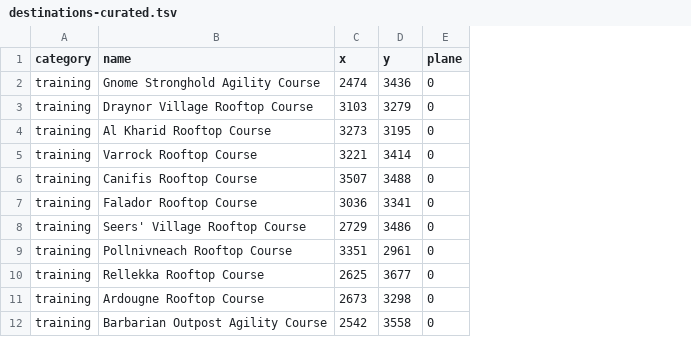
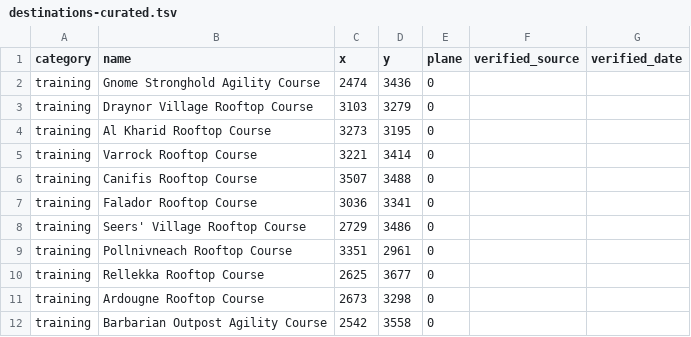
Before and after one commit to PauloAguiar/runelite-gps-plugin, a TSV file: src/main/resources/destinations-curated.tsv, drawn as a sheet; only a part is shown; the diff names each change by its address in the sheet, - before the commit and + after, or states it on an @@ line.

Commit message:
Curated destinations: track verification source + date
Adds verified_source / verified_date columns to destinations-curated.tsv
(loader ignores fields past the first 5, so this is metadata-only). The
five NPC entries checked against the OSRS Wiki {{LocLine}} coordinates are
marked 'osrs-wiki-locline' + date; object/place rows stay blank (still to
be cross-checked against the game cache).

```diff
--- a/src/main/resources/destinations-curated.tsv
+++ b/src/main/resources/destinations-curated.tsv
+column F (verified_source), empty
+column G (verified_date), empty
```
Also changed, not shown: 1 other file.
